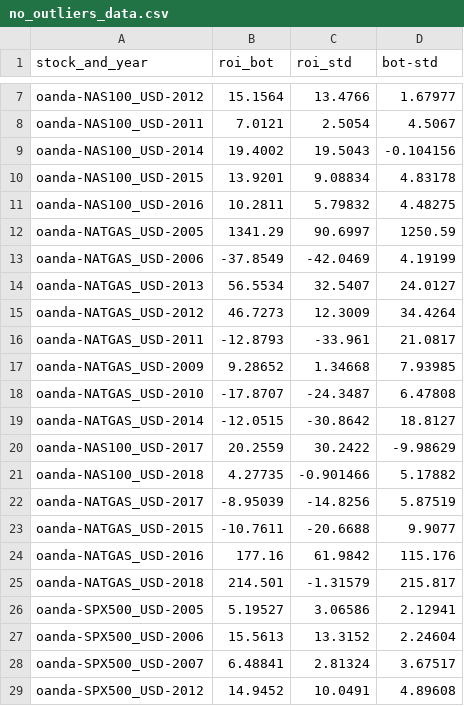
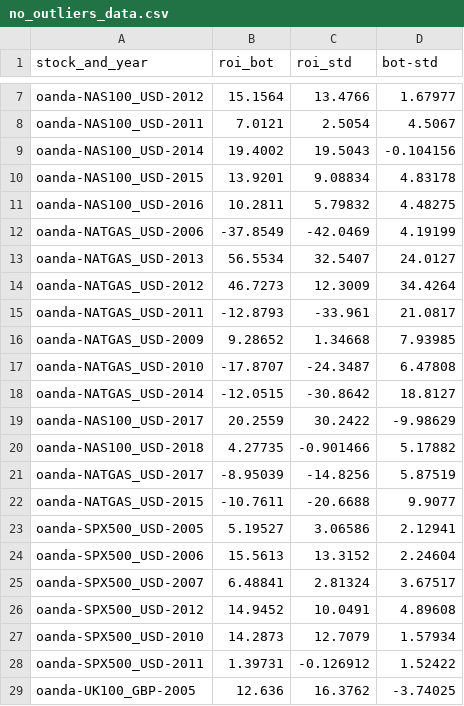
Before and after one commit to 4DR1455/Microtrading_bot, a CSV file: studying_the_bot/no_outliers_data.csv, drawn as a sheet; only a part is shown, gaps mark what is left out; the shorter side is filled out with more unchanged rows; the diff names each change by its address in the sheet, - before the commit and + after, or states it on an @@ line.

Commit message:
Remove outlier entries from no_outliers_data.csv
Removed outlier entries for NATGAS and updated data.

```diff
--- a/studying_the_bot/no_outliers_data.csv
+++ b/studying_the_bot/no_outliers_data.csv
-row 12: oanda-NATGAS_USD-2005 | 1341.29 | 90.6997 | 1250.59
-row 24: oanda-NATGAS_USD-2016 | 177.16 | 61.9842 | 115.176
-row 25: oanda-NATGAS_USD-2018 | 214.501 | -1.31579 | 215.817
```
